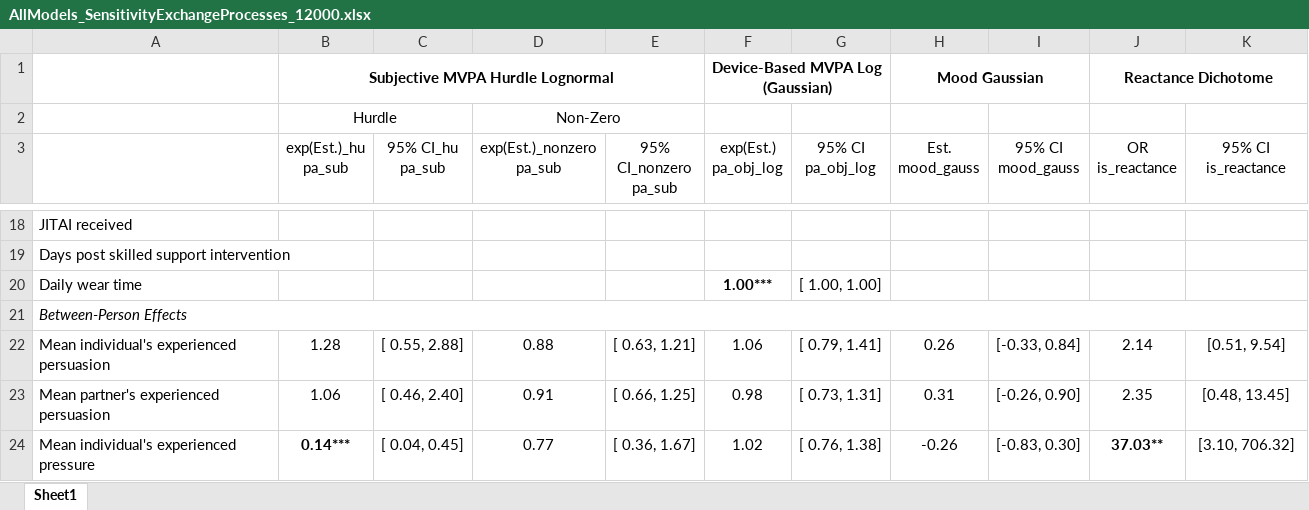
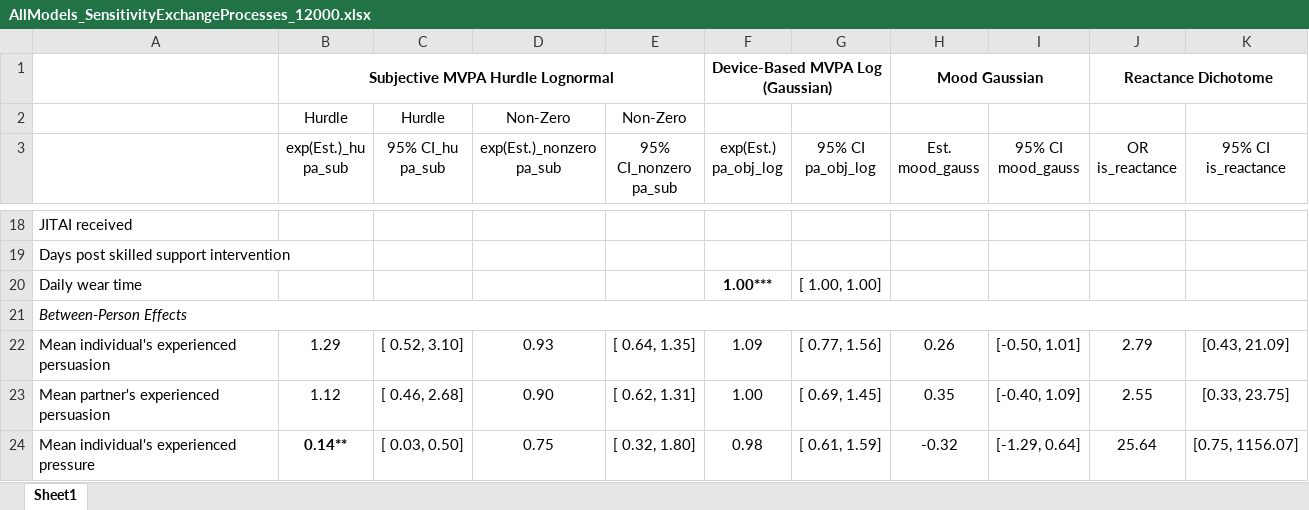
Before and after one commit to Pascal-Kueng/02TimeAndTiesControl, an Excel workbook: Output/AllModels_SensitivityExchangeProcesses_12000.xlsx, sheet Sheet1, drawn as a sheet; only a part is shown, gaps mark what is left out; values as stored, in another font and other column widths than the file's, no borders; removed rows and columns are numbered as before the commit, all else as after; the diff covers the shown part only; the diff names each change by its address in the sheet, - before the commit and + after, or states it on an @@ line.

```diff
--- a/Output/AllModels_SensitivityExchangeProcesses_12000.xlsx (sheet Sheet1)
+++ b/Output/AllModels_SensitivityExchangeProcesses_12000.xlsx (sheet Sheet1)
-B2:C2 merged
-C2 (95% CI_hu pa_sub): (empty)
+C2 (95% CI_hu pa_sub): Hurdle
-D2:E2 merged
-E2 (95% CI_nonzero pa_sub): (empty)
+E2 (95% CI_nonzero pa_sub): Non-Zero
-B22 (exp(Est.)_hu pa_sub): 1.28
+B22 (exp(Est.)_hu pa_sub): 1.29
-C22 (95% CI_hu pa_sub): [ 0.55, 2.88]
+C22 (95% CI_hu pa_sub): [ 0.52, 3.10]
-D22 (exp(Est.)_nonzero pa_sub): 0.88
+D22 (exp(Est.)_nonzero pa_sub): 0.93
-E22 (95% CI_nonzero pa_sub): [ 0.63, 1.21]
+E22 (95% CI_nonzero pa_sub): [ 0.64, 1.35]
-F22 (exp(Est.) pa_obj_log): 1.06
+F22 (exp(Est.) pa_obj_log): 1.09
-G22 (95% CI pa_obj_log): [ 0.79, 1.41]
+G22 (95% CI pa_obj_log): [ 0.77, 1.56]
-I22 (95% CI mood_gauss): [-0.33, 0.84]
+I22 (95% CI mood_gauss): [-0.50, 1.01]
-J22 (OR is_reactance): 2.14
+J22 (OR is_reactance): 2.79
-K22 (95% CI is_reactance): [0.51, 9.54]
+K22 (95% CI is_reactance): [0.43, 21.09]
-B23 (exp(Est.)_hu pa_sub): 1.06
+B23 (exp(Est.)_hu pa_sub): 1.12
-C23 (95% CI_hu pa_sub): [ 0.46, 2.40]
+C23 (95% CI_hu pa_sub): [ 0.46, 2.68]
-D23 (exp(Est.)_nonzero pa_sub): 0.91
+D23 (exp(Est.)_nonzero pa_sub): 0.90
-E23 (95% CI_nonzero pa_sub): [ 0.66, 1.25]
+E23 (95% CI_nonzero pa_sub): [ 0.62, 1.31]
-F23 (exp(Est.) pa_obj_log): 0.98
+F23 (exp(Est.) pa_obj_log): 1.00
-G23 (95% CI pa_obj_log): [ 0.73, 1.31]
+G23 (95% CI pa_obj_log): [ 0.69, 1.45]
-H23 (Est. mood_gauss): 0.31
+H23 (Est. mood_gauss): 0.35
-I23 (95% CI mood_gauss): [-0.26, 0.90]
+I23 (95% CI mood_gauss): [-0.40, 1.09]
-J23 (OR is_reactance): 2.35
+J23 (OR is_reactance): 2.55
-K23 (95% CI is_reactance): [0.48, 13.45]
+K23 (95% CI is_reactance): [0.33, 23.75]
-B24 (exp(Est.)_hu pa_sub): 0.14***
+B24 (exp(Est.)_hu pa_sub): 0.14**
-C24 (95% CI_hu pa_sub): [ 0.04, 0.45]
+C24 (95% CI_hu pa_sub): [ 0.03, 0.50]
-D24 (exp(Est.)_nonzero pa_sub): 0.77
+D24 (exp(Est.)_nonzero pa_sub): 0.75
-E24 (95% CI_nonzero pa_sub): [ 0.36, 1.67]
+E24 (95% CI_nonzero pa_sub): [ 0.32, 1.80]
-F24 (exp(Est.) pa_obj_log): 1.02
+F24 (exp(Est.) pa_obj_log): 0.98
-G24 (95% CI pa_obj_log): [ 0.76, 1.38]
+G24 (95% CI pa_obj_log): [ 0.61, 1.59]
-H24 (Est. mood_gauss): -0.26
+H24 (Est. mood_gauss): -0.32
-I24 (95% CI mood_gauss): [-0.83, 0.30]
+I24 (95% CI mood_gauss): [-1.29, 0.64]
-J24 (OR is_reactance): 37.03**
+J24 (OR is_reactance): 25.64
-J24 bold: on
+J24 bold: off
-K24 (95% CI is_reactance): [3.10, 706.32]
+K24 (95% CI is_reactance): [0.75, 1156.07]
```
Also changed, not shown: 6 added rows, 4 removed rows, 153 edited cells and cell formats elsewhere in this sheet, Output/AllModels_MainModels_3_level12000.xlsx, Output/AllModels_SensitivityBarriersFacilitators_12000.xlsx, 15 other files.
